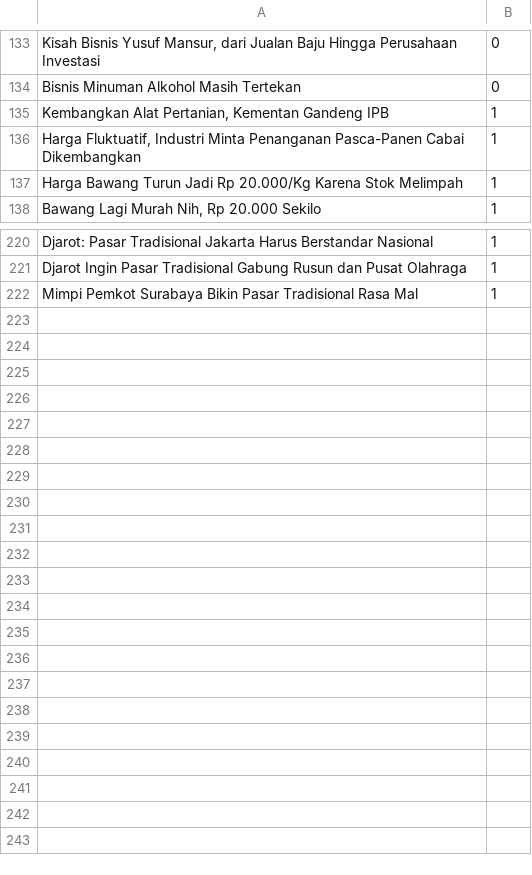
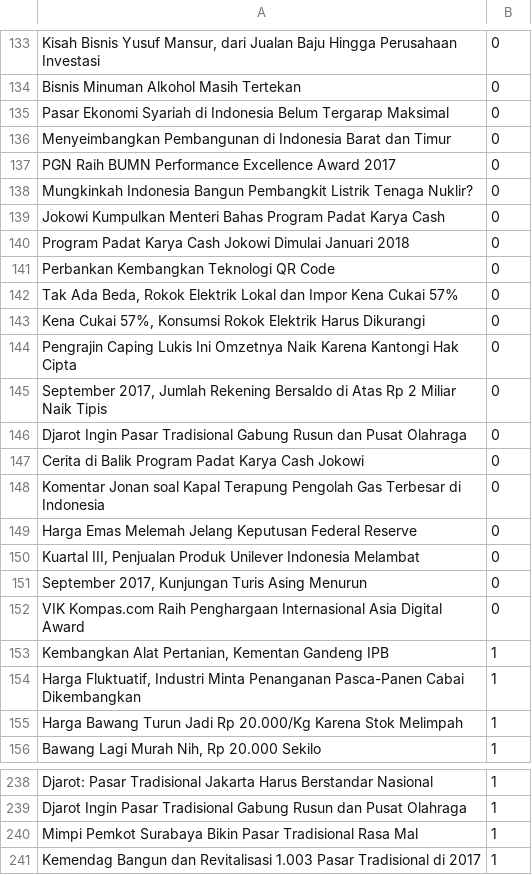
Before and after one commit to yohanesgultom/id-text-classifier, a CSV file: dataset_labeled.csv, drawn as a sheet; only a part is shown, gaps mark what is left out.

Commit message:
add labeled data & retrain model

```diff
--- a/dataset_labeled.csv
+++ b/dataset_labeled.csv
@@ -134,2 +134,20 @@ Kisah Bisnis Yusuf Mansur, dari Jualan Baju Hingga Perusahaan Investasi	0
 Bisnis Minuman Alkohol Masih Tertekan	0
+Pasar Ekonomi Syariah di Indonesia Belum Tergarap Maksimal	0
+Menyeimbangkan Pembangunan di Indonesia Barat dan Timur	0
+PGN Raih BUMN Performance Excellence Award 2017	0
+Mungkinkah Indonesia Bangun Pembangkit Listrik Tenaga Nuklir?	0
+Jokowi Kumpulkan Menteri Bahas Program Padat Karya Cash	0
+Program Padat Karya Cash Jokowi Dimulai Januari 2018	0
+Perbankan Kembangkan Teknologi QR Code	0
+Tak Ada Beda, Rokok Elektrik Lokal dan Impor Kena Cukai 57%	0
+Kena Cukai 57%, Konsumsi Rokok Elektrik Harus Dikurangi	0
+Pengrajin Caping Lukis Ini Omzetnya Naik Karena Kantongi Hak Cipta	0
+September 2017, Jumlah Rekening Bersaldo di Atas Rp 2 Miliar Naik Tipis	0
+Djarot Ingin Pasar Tradisional Gabung Rusun dan Pusat Olahraga	0
+Cerita di Balik Program Padat Karya Cash Jokowi	0
+Komentar Jonan soal Kapal Terapung Pengolah Gas Terbesar di Indonesia	0
+Harga Emas Melemah Jelang Keputusan Federal Reserve	0
+Kuartal III, Penjualan Produk Unilever Indonesia Melambat	0
+September 2017, Kunjungan Turis Asing Menurun	0
+VIK Kompas.com Raih Penghargaan Internasional Asia Digital Award	0
 Kembangkan Alat Pertanian, Kementan Gandeng IPB	1
@@ -222 +240,2 @@ Djarot Ingin Pasar Tradisional Gabung Rusun dan Pusat Olahraga	1
 Mimpi Pemkot Surabaya Bikin Pasar Tradisional Rasa Mal	1
+Kemendag Bangun dan Revitalisasi 1.003 Pasar Tradisional di 2017	1
```
Also changed, not shown: 1 other file.
